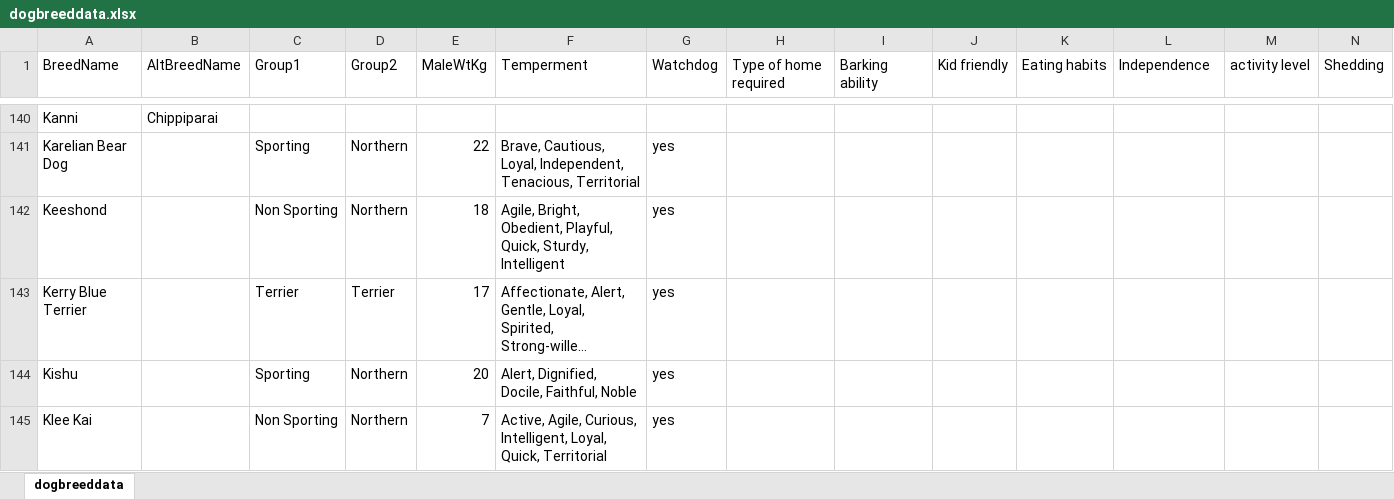
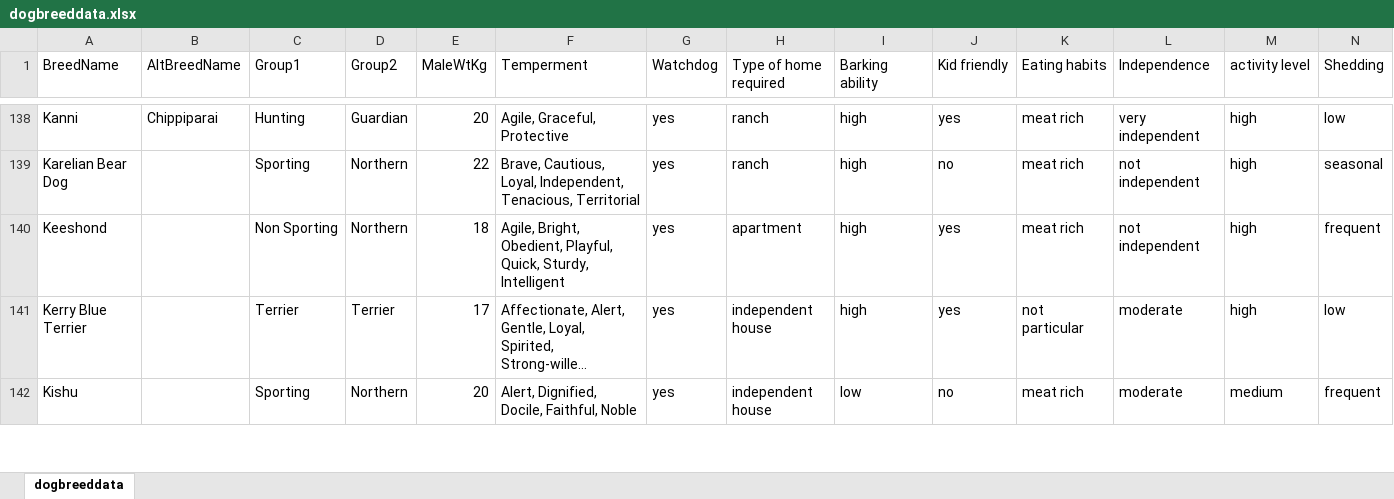
Before and after one commit to AksV73/PawPal, an Excel workbook: data/dogbreeddata.xlsx, sheet dogbreeddata, drawn as a sheet; only a part is shown, gaps mark what is left out; long unchanged cells end in …; values as stored, in another font and other column widths than the file's, no borders; removed rows and columns are numbered as before the commit, all else as after; the diff covers the shown part only; the diff names each change by its address in the sheet, - before the commit and + after, or states it on an @@ line.

```diff
--- a/data/dogbreeddata.xlsx (sheet dogbreeddata)
+++ b/data/dogbreeddata.xlsx (sheet dogbreeddata)
-C138 (Group1): (empty)
+C138 (Group1): Hunting
-D138 (Group2): (empty)
+D138 (Group2): Guardian
-E138 (MaleWtKg): (empty)
+E138 (MaleWtKg): 20
-F138 (Temperment): (empty)
+F138 (Temperment): Agile, Graceful, Protective
-G138 (Watchdog): (empty)
+G138 (Watchdog): yes
-H138:H139 (Type of home required): (empty)
+H138:H139 (Type of home required): ranch
-I138:I141 (Barking ability): (empty)
+I138:I141 (Barking ability): high
-J138 (Kid friendly): (empty)
+J138 (Kid friendly): yes
-K138:K140 (Eating habits): (empty)
+K138:K140 (Eating habits): meat rich
-L138 (Independence): (empty)
+L138 (Independence): very independent
-M138:M141 (activity level): (empty)
+M138:M141 (activity level): high
-N138 (Shedding): (empty)
+N138 (Shedding): low
-J139 (Kid friendly): (empty)
+J139 (Kid friendly): no
-L139:L140 (Independence): (empty)
+L139:L140 (Independence): not independent
-N139 (Shedding): (empty)
+N139 (Shedding): seasonal
-H140 (Type of home required): (empty)
+H140 (Type of home required): apartment
-J140:J141 (Kid friendly): (empty)
+J140:J141 (Kid friendly): yes
-N140 (Shedding): (empty)
+N140 (Shedding): frequent
-H141:H142 (Type of home required): (empty)
+H141:H142 (Type of home required): independent house
-K141 (Eating habits): (empty)
+K141 (Eating habits): not particular
-L141:L142 (Independence): (empty)
+L141:L142 (Independence): moderate
-N141 (Shedding): (empty)
+N141 (Shedding): low
-I142 (Barking ability): (empty)
+I142 (Barking ability): low
-J142 (Kid friendly): (empty)
+J142 (Kid friendly): no
-K142 (Eating habits): (empty)
+K142 (Eating habits): meat rich
-M142 (activity level): (empty)
+M142 (activity level): medium
-N142 (Shedding): (empty)
+N142 (Shedding): frequent
-row 145: Klee Kai |  | Non Sporting | Northern | 7 | Active, Agile, Curious, Intelligent, Loyal, Quick, Territorial | yes
```
Also changed, not shown: 1 added row, 34 removed rows and 653 edited cells elsewhere in this sheet, 1 other file.
